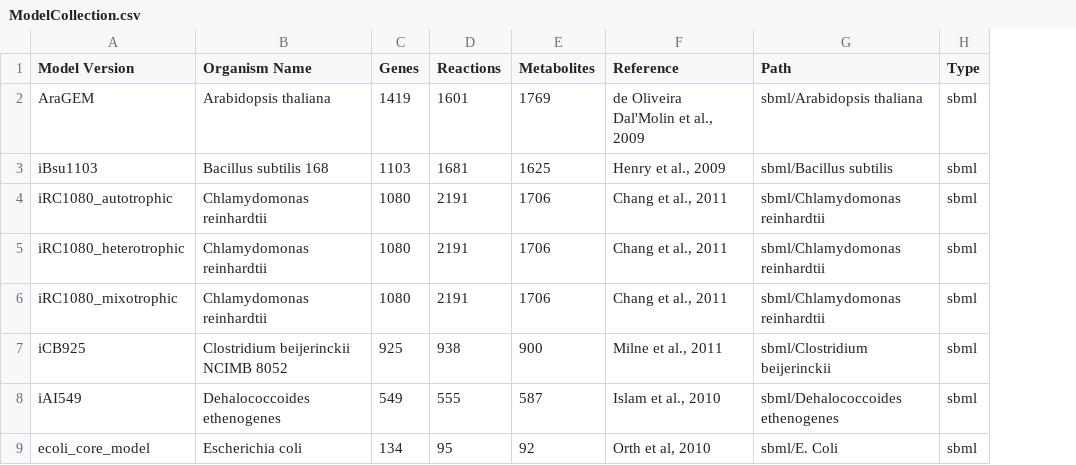
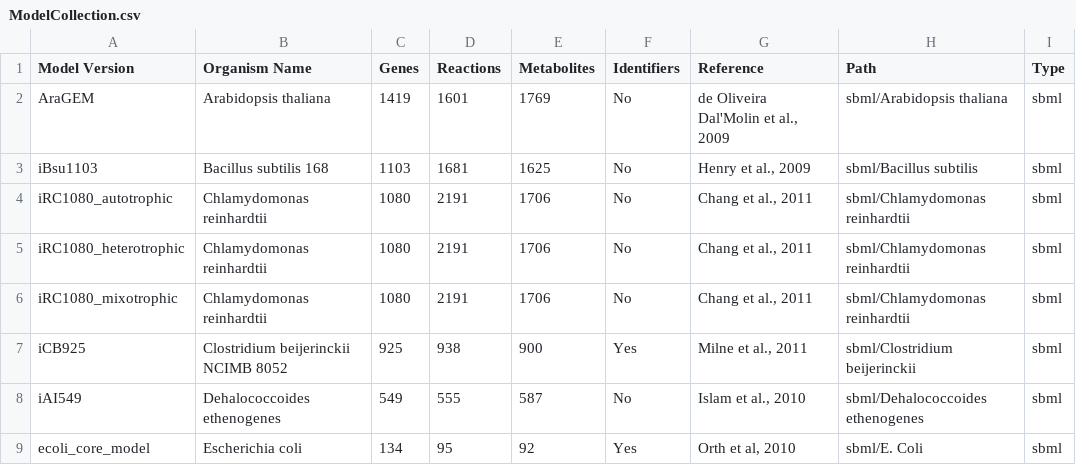
Before and after one commit to desmondlun/MOST, a CSV file: ModelCollection.csv, drawn as a sheet; only a part is shown; the diff names each change by its address in the sheet, - before the commit and + after, or states it on an @@ line.

```diff
--- a/ModelCollection.csv
+++ b/ModelCollection.csv
+column F (Identifiers), rows 2-9: No | No | No | No | No | Yes | No | Yes
```
Also changed, not shown: 5 other files.
